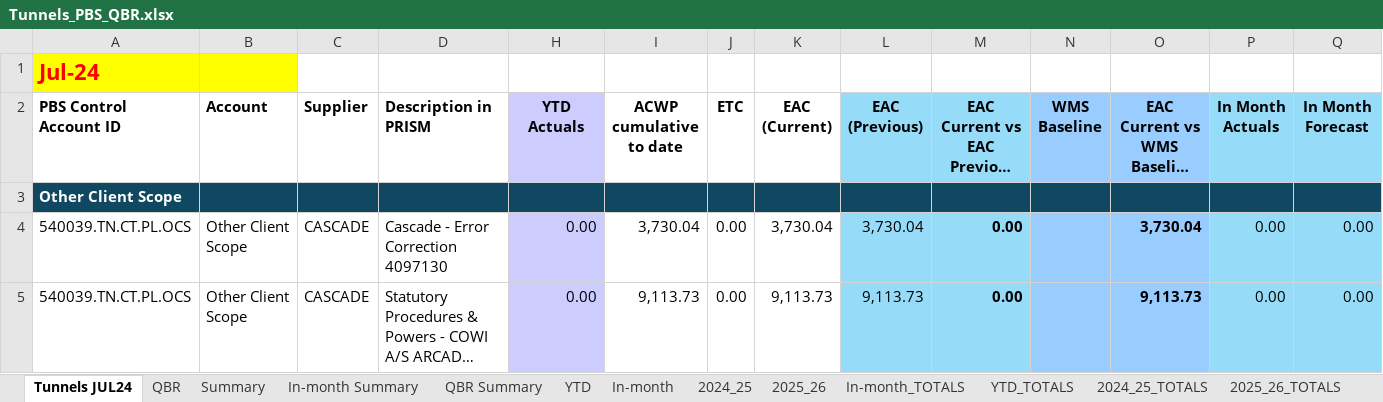
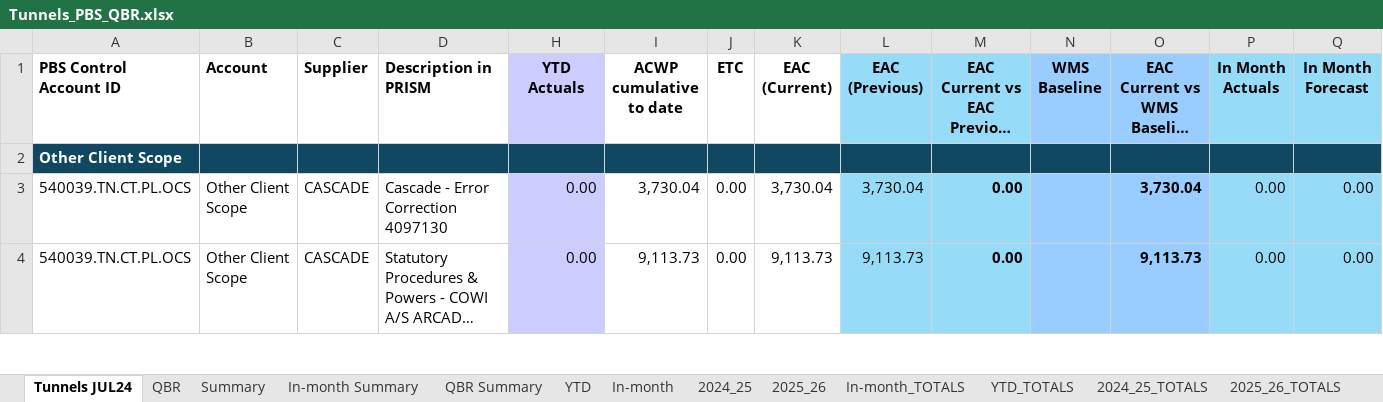
Before and after one commit to marcelodefranceschi/tunnelsvariancedashboard, an Excel workbook: Tunnels_PBS_QBR.xlsx, sheet Tunnels JUL24, drawn as a sheet; only a part is shown; long unchanged cells end in …; values as stored, in another font and other column widths than the file's, no borders; conditional formats not drawn; rows hold the shown columns only; the diff names each change by its address in the sheet, - before the commit and + after, or states it on an @@ line.

```diff
--- a/Tunnels_PBS_QBR.xlsx (sheet Tunnels JUL24)
+++ b/Tunnels_PBS_QBR.xlsx (sheet Tunnels JUL24)
-row 1: Jul-24
```
Also changed, not shown: formulas that keep their value, Tunnels_PBS_ABP.xlsx, 1 other file.
